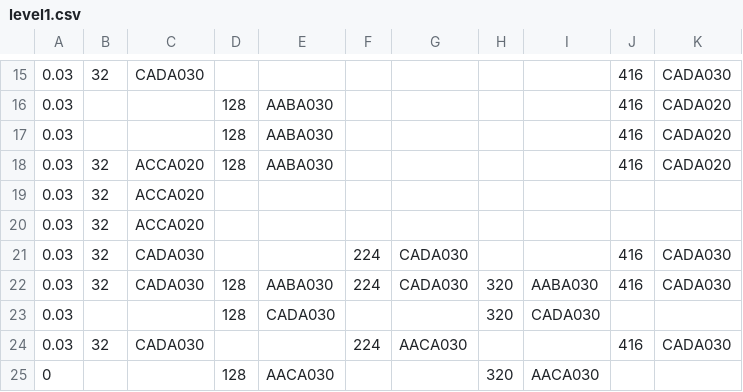
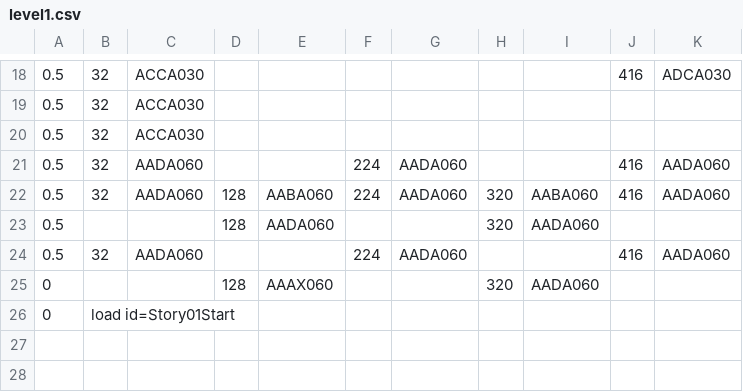
Before and after one commit to kalmmis/IndiePunk-PSY2050, a CSV file: Assets/Resources/level1.csv, drawn as a sheet; only a part is shown, gaps mark what is left out; the diff covers the shown part only.

```diff
--- a/Assets/Resources/level1.csv
+++ b/Assets/Resources/level1.csv
@@ -15,11 +18,9 @@
-0.03,32,CADA030,,,,,,,416,CADA030
-0.03,,,128,AABA030,,,,,416,CADA020
-0.03,,,128,AABA030,,,,,416,CADA020
-0.03,32,ACCA020,128,AABA030,,,,,416,CADA020
-0.03,32,ACCA020,,,,,,,,
-0.03,32,ACCA020,,,,,,,,
-0.03,32,CADA030,,,224,CADA030,,,416,CADA030
-0.03,32,CADA030,128,AABA030,224,CADA030,320,AABA030,416,CADA030
-0.03,,,128,CADA030,,,320,CADA030,,
-0.03,32,CADA030,,,224,AACA030,,,416,CADA030
-0,,,128,AACA030,,,320,AACA030,,
+0.5,32,ACCA030,,,,,,,416,ADCA030
+0.5,32,ACCA030,,,,,,,,
+0.5,32,ACCA030,,,,,,,,
+0.5,32,AADA060,,,224,AADA060,,,416,AADA060
+0.5,32,AADA060,128,AABA060,224,AADA060,320,AABA060,416,AADA060
+0.5,,,128,AADA060,,,320,AADA060,,
+0.5,32,AADA060,,,224,AADA060,,,416,AADA060
+0,,,128,AAAX060,,,320,AADA060,,
+0,load id=Story01Start,,,,,,,,,
```
Also changed, not shown: 9 added rows, 6 removed rows and 29 edited cells elsewhere in this file, 15 other files.
